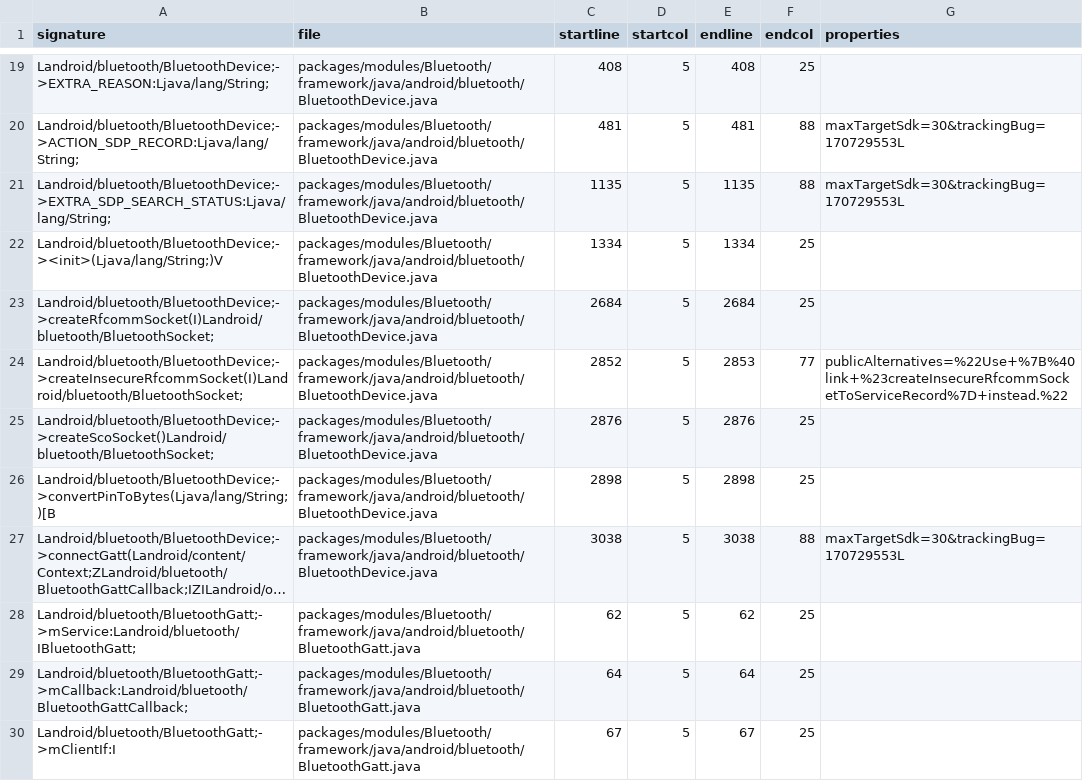
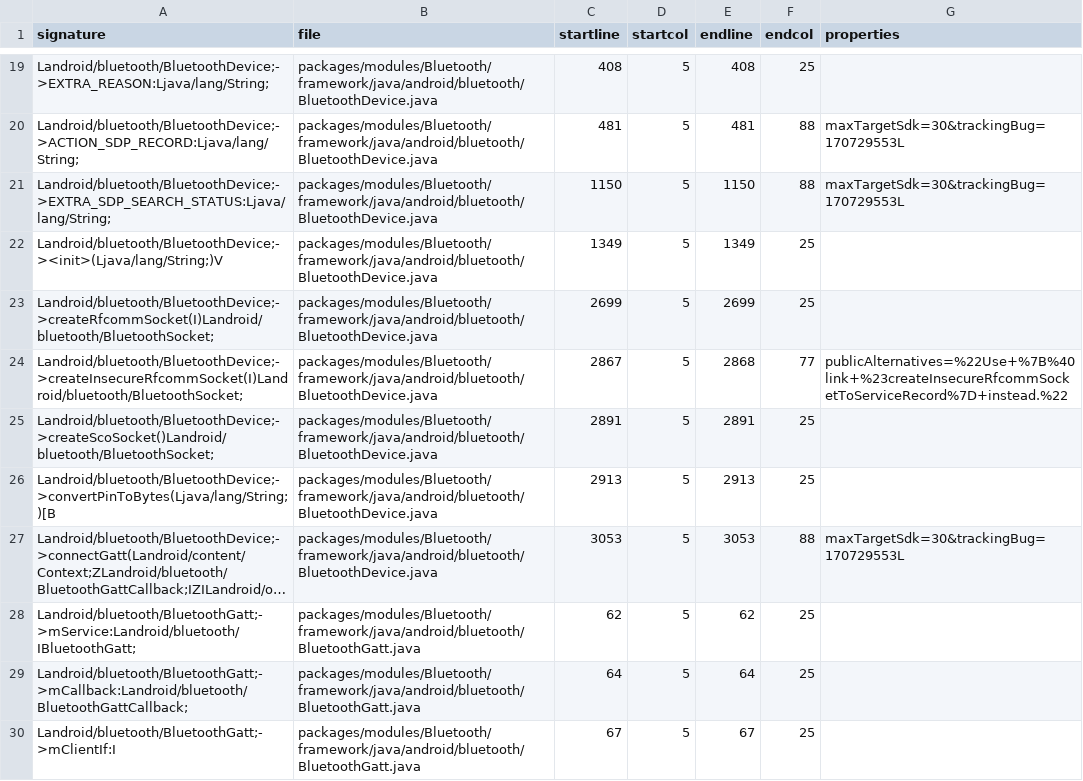
Before and after one commit to msft-mirror-aosp/platform.prebuilts.module_sdk.Bluetooth, a CSV file: current/hiddenapi/index.csv, drawn as a sheet; only a part is shown, gaps mark what is left out; long unchanged cells end in …; the diff names each change by its address in the sheet, - before the commit and + after, or states it on an @@ line.

```diff
--- a/current/hiddenapi/index.csv
+++ b/current/hiddenapi/index.csv
-C21 (startline): 1135
+C21 (startline): 1150
-E21 (endline): 1135
+E21 (endline): 1150
-C22 (startline): 1334
+C22 (startline): 1349
-E22 (endline): 1334
+E22 (endline): 1349
-C23 (startline): 2684
+C23 (startline): 2699
-E23 (endline): 2684
+E23 (endline): 2699
-C24 (startline): 2852
+C24 (startline): 2867
-E24 (endline): 2853
+E24 (endline): 2868
-C25 (startline): 2876
+C25 (startline): 2891
-E25 (endline): 2876
+E25 (endline): 2891
-C26 (startline): 2898
+C26 (startline): 2913
-E26 (endline): 2898
+E26 (endline): 2913
-C27 (startline): 3038
+C27 (startline): 3053
-E27 (endline): 3038
+E27 (endline): 3053
```
Also changed, not shown: 2 other files.
